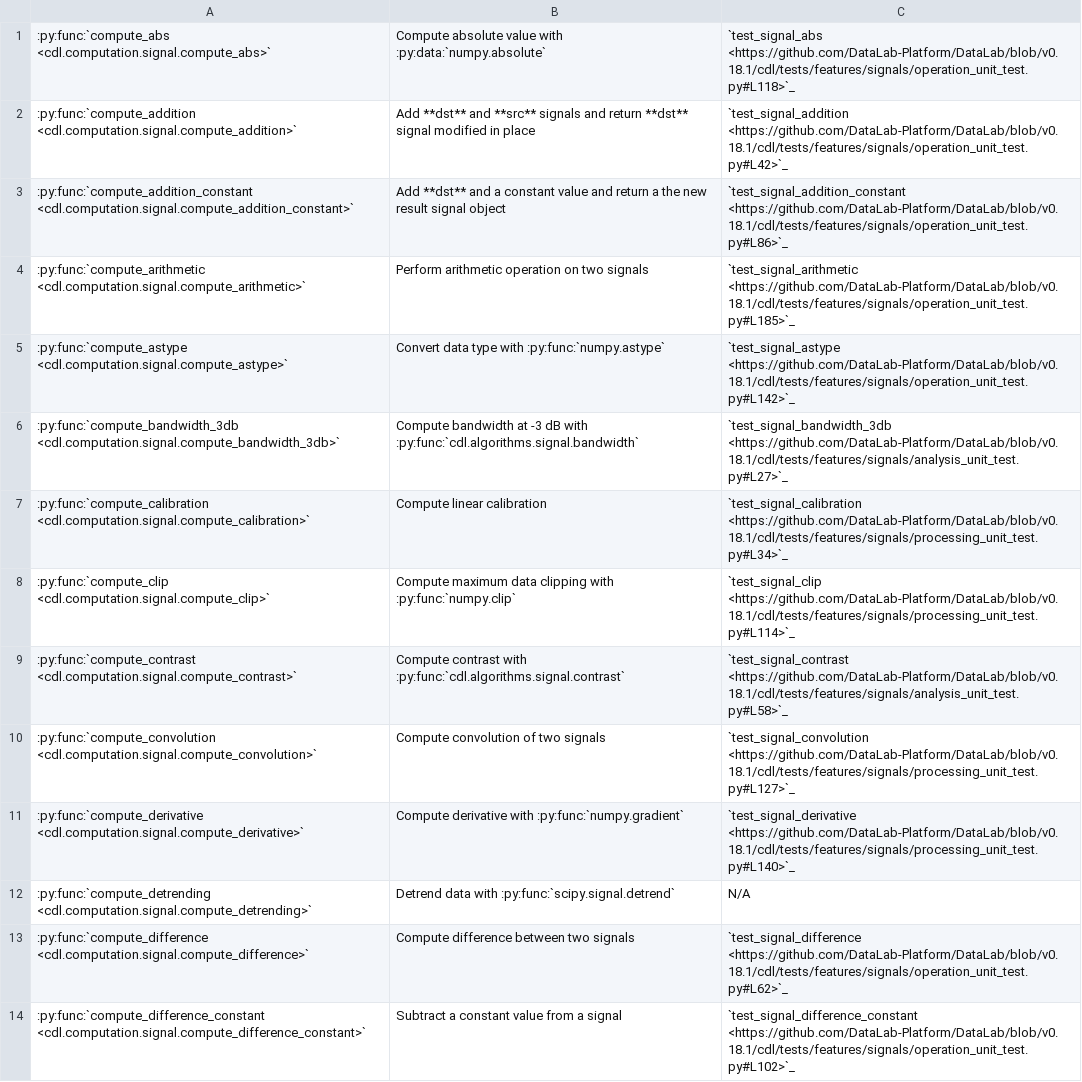
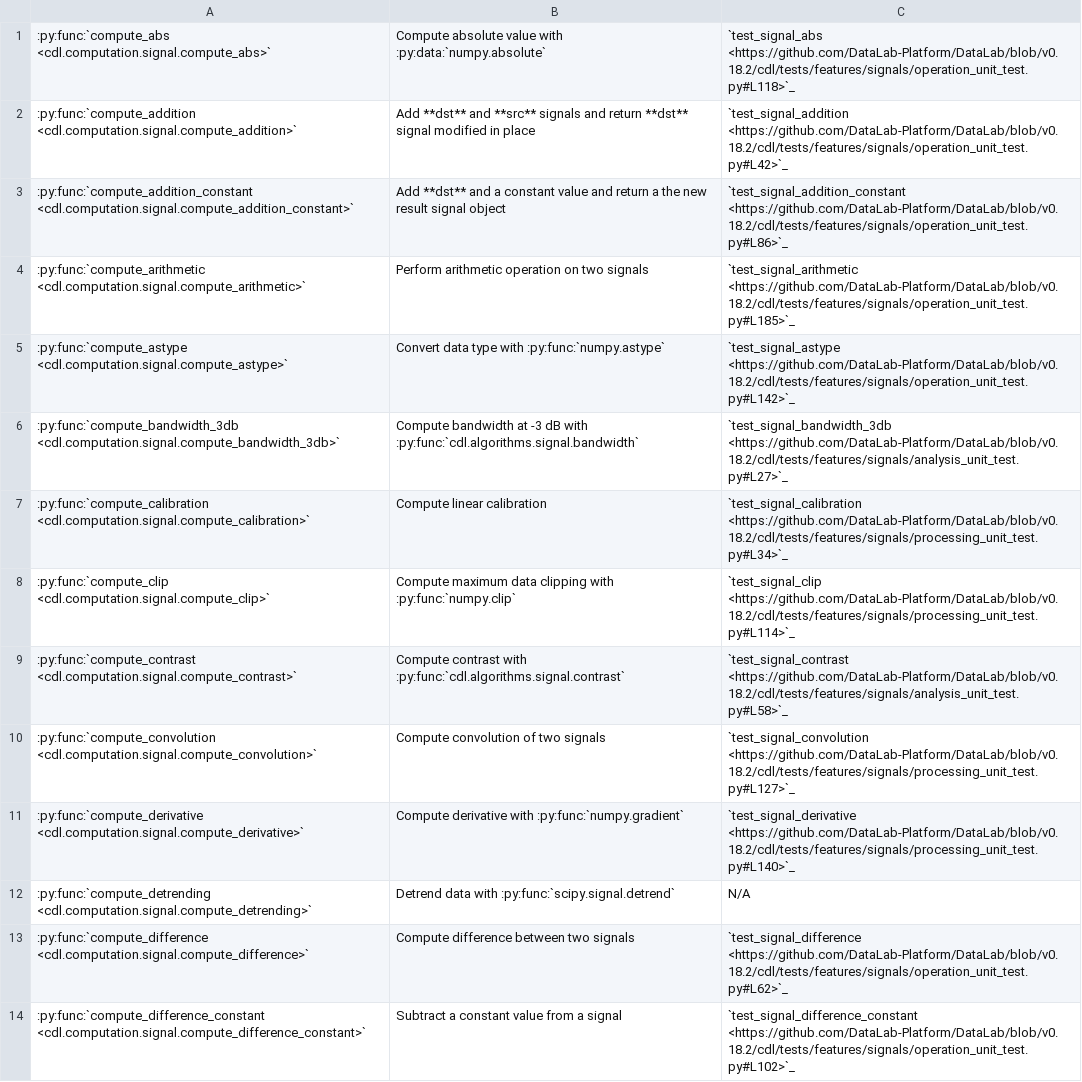
Before and after one commit to DataLab-Platform/DataLab, a CSV file: doc/validation_status_signal.csv, drawn as a sheet; only a part is shown; the diff covers the shown part only; the diff names each change by its address in the sheet, - before the commit and + after, or states it on an @@ line.

```diff
--- a/doc/validation_status_signal.csv
+++ b/doc/validation_status_signal.csv
-C1: `test_signal_abs <https://github.com/DataLab-Platform/DataLab/blob/v0.18.1/cdl/tests/features/signals/operation_unit_test.py#L118>`_
+C1: `test_signal_abs <https://github.com/DataLab-Platform/DataLab/blob/v0.18.2/cdl/tests/features/signals/operation_unit_test.py#L118>`_
-C2: `test_signal_addition <https://github.com/DataLab-Platform/DataLab/blob/v0.18.1/cdl/tests/features/signals/operation_unit_test.py#L42>`_
+C2: `test_signal_addition <https://github.com/DataLab-Platform/DataLab/blob/v0.18.2/cdl/tests/features/signals/operation_unit_test.py#L42>`_
-C3: `test_signal_addition_constant <https://github.com/DataLab-Platform/DataLab/blob/v0.18.1/cdl/tests/features/signals/operation_unit_test.py#L86>`_
+C3: `test_signal_addition_constant <https://github.com/DataLab-Platform/DataLab/blob/v0.18.2/cdl/tests/features/signals/operation_unit_test.py#L86>`_
-C4: `test_signal_arithmetic <https://github.com/DataLab-Platform/DataLab/blob/v0.18.1/cdl/tests/features/signals/operation_unit_test.py#L185>`_
+C4: `test_signal_arithmetic <https://github.com/DataLab-Platform/DataLab/blob/v0.18.2/cdl/tests/features/signals/operation_unit_test.py#L185>`_
-C5: `test_signal_astype <https://github.com/DataLab-Platform/DataLab/blob/v0.18.1/cdl/tests/features/signals/operation_unit_test.py#L142>`_
+C5: `test_signal_astype <https://github.com/DataLab-Platform/DataLab/blob/v0.18.2/cdl/tests/features/signals/operation_unit_test.py#L142>`_
-C6: `test_signal_bandwidth_3db <https://github.com/DataLab-Platform/DataLab/blob/v0.18.1/cdl/tests/features/signals/analysis_unit_test.py#L27>`_
+C6: `test_signal_bandwidth_3db <https://github.com/DataLab-Platform/DataLab/blob/v0.18.2/cdl/tests/features/signals/analysis_unit_test.py#L27>`_
-C7: `test_signal_calibration <https://github.com/DataLab-Platform/DataLab/blob/v0.18.1/cdl/tests/features/signals/processing_unit_test.py#L34>`_
+C7: `test_signal_calibration <https://github.com/DataLab-Platform/DataLab/blob/v0.18.2/cdl/tests/features/signals/processing_unit_test.py#L34>`_
-C8: `test_signal_clip <https://github.com/DataLab-Platform/DataLab/blob/v0.18.1/cdl/tests/features/signals/processing_unit_test.py#L114>`_
+C8: `test_signal_clip <https://github.com/DataLab-Platform/DataLab/blob/v0.18.2/cdl/tests/features/signals/processing_unit_test.py#L114>`_
-C9: `test_signal_contrast <https://github.com/DataLab-Platform/DataLab/blob/v0.18.1/cdl/tests/features/signals/analysis_unit_test.py#L58>`_
+C9: `test_signal_contrast <https://github.com/DataLab-Platform/DataLab/blob/v0.18.2/cdl/tests/features/signals/analysis_unit_test.py#L58>`_
-C10: `test_signal_convolution <https://github.com/DataLab-Platform/DataLab/blob/v0.18.1/cdl/tests/features/signals/processing_unit_test.py#L127>`_
+C10: `test_signal_convolution <https://github.com/DataLab-Platform/DataLab/blob/v0.18.2/cdl/tests/features/signals/processing_unit_test.py#L127>`_
-C11: `test_signal_derivative <https://github.com/DataLab-Platform/DataLab/blob/v0.18.1/cdl/tests/features/signals/processing_unit_test.py#L140>`_
+C11: `test_signal_derivative <https://github.com/DataLab-Platform/DataLab/blob/v0.18.2/cdl/tests/features/signals/processing_unit_test.py#L140>`_
-C13: `test_signal_difference <https://github.com/DataLab-Platform/DataLab/blob/v0.18.1/cdl/tests/features/signals/operation_unit_test.py#L62>`_
+C13: `test_signal_difference <https://github.com/DataLab-Platform/DataLab/blob/v0.18.2/cdl/tests/features/signals/operation_unit_test.py#L62>`_
-C14: `test_signal_difference_constant <https://github.com/DataLab-Platform/DataLab/blob/v0.18.1/cdl/tests/features/signals/operation_unit_test.py#L102>`_
+C14: `test_signal_difference_constant <https://github.com/DataLab-Platform/DataLab/blob/v0.18.2/cdl/tests/features/signals/operation_unit_test.py#L102>`_
```
Also changed, not shown: 31 edited cells elsewhere in this file, 18 other files.
